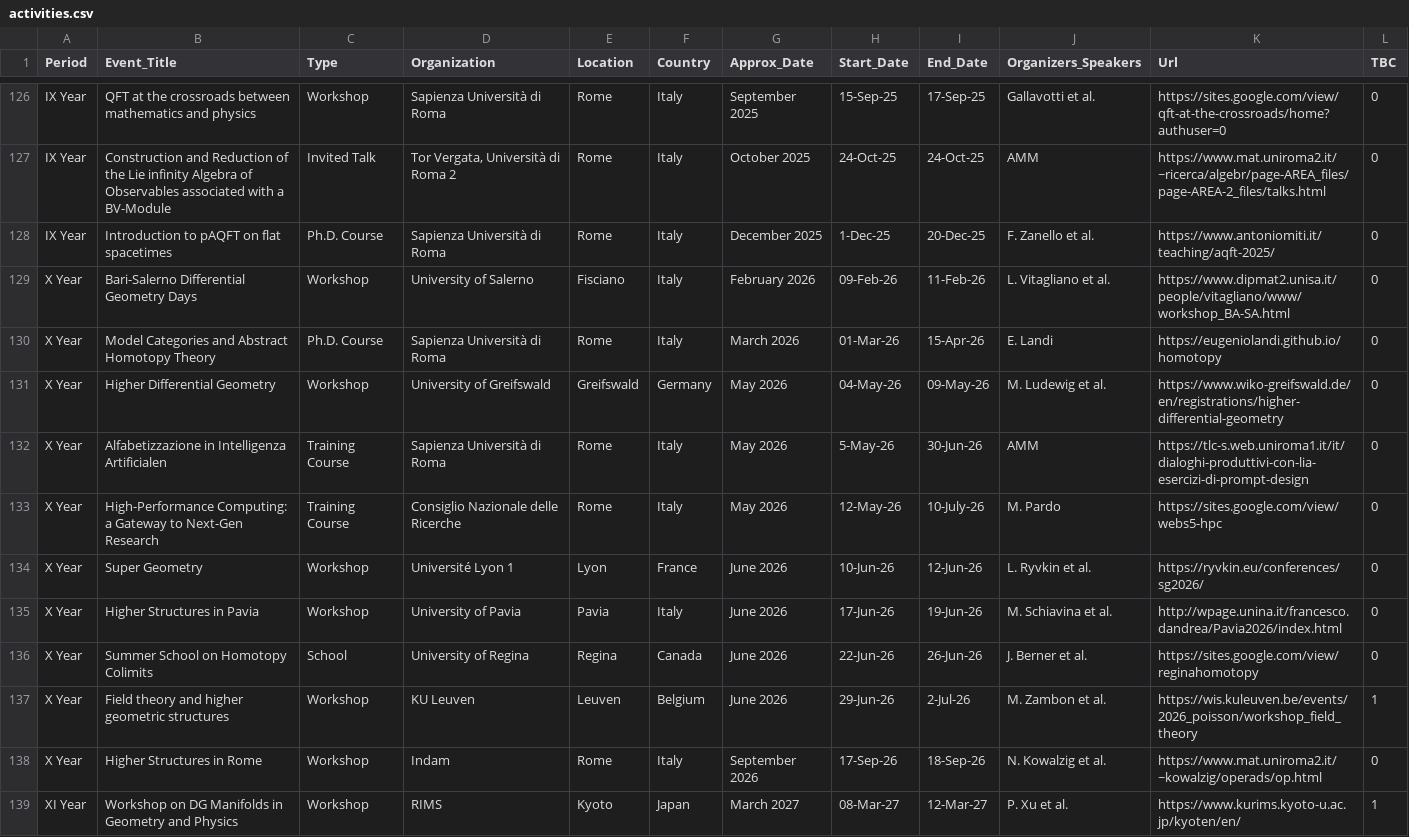
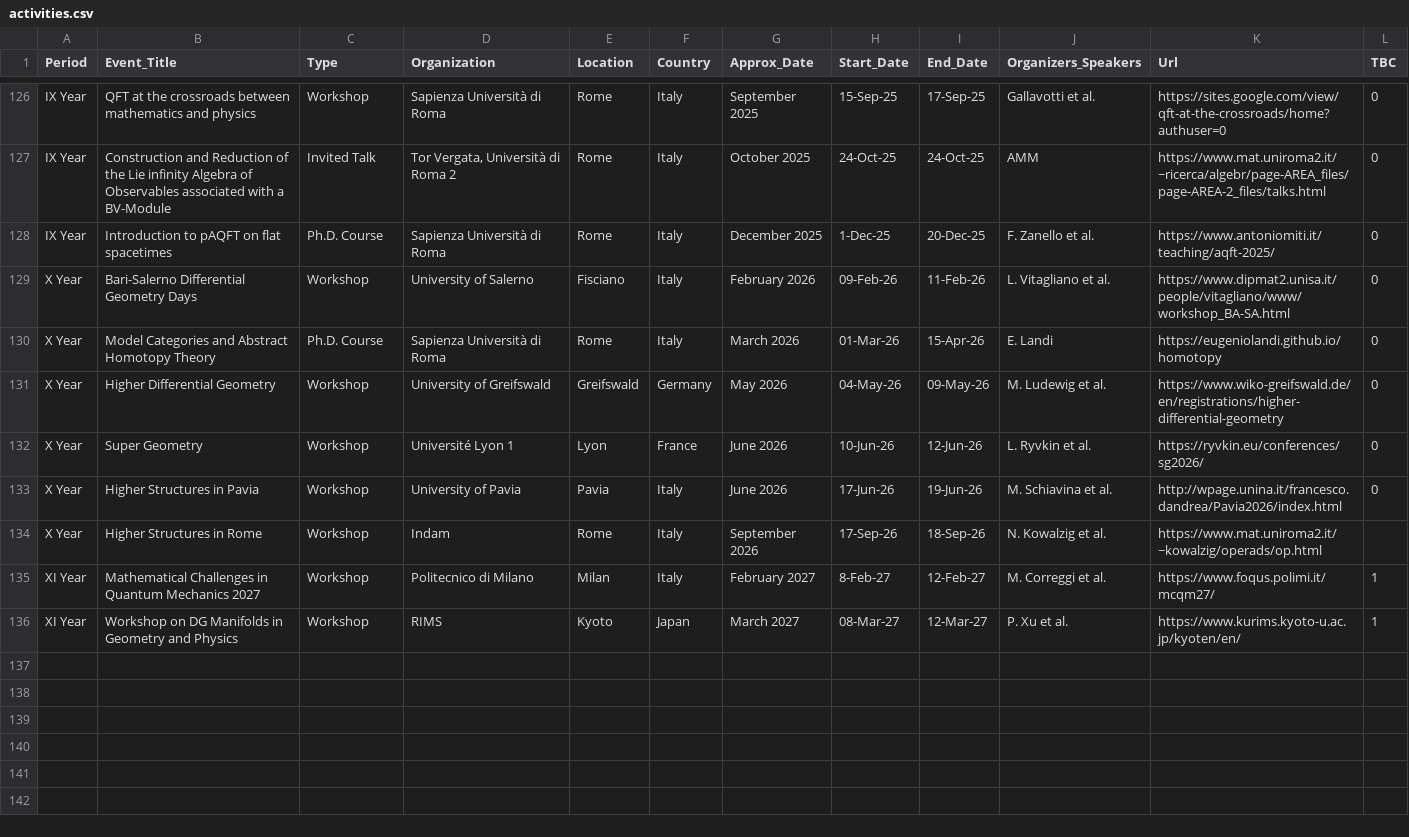
Before and after one commit to MasterToninus/MasterToninus.github.io, a CSV file: data/activities.csv, drawn as a sheet; only a part is shown, gaps mark what is left out.

Commit message:
Activities Update.

```diff
--- a/data/activities.csv
+++ b/data/activities.csv
@@ -131,9 +131,6 @@ X Year;Model Categories and Abstract Homotopy Theory;Ph.D. Course;Sapienza Unive
 X Year;Higher Differential Geometry;Workshop;University of Greifswald;Greifswald;Germany;May 2026;04-May-26;09-May-26;M. Ludewig et al.;https://www.wiko-greifswald.de/en/registrations/higher-differential-geometry;0
-X Year;Alfabetizzazione in Intelligenza Artificialen;Training Course;Sapienza Università di Roma;Rome;Italy;May 2026;5-May-26;30-Jun-26;AMM;https://tlc-s.web.uniroma1.it/it/dialoghi-produttivi-con-lia-esercizi-di-prompt-design;0
-X Year;High-Performance Computing: a Gateway to Next-Gen Research;Training Course;Consiglio Nazionale delle Ricerche;Rome;Italy;May 2026;12-May-26;10-July-26;M. Pardo;https://sites.google.com/view/webs5-hpc;0
 X Year;Super Geometry;Workshop;Université Lyon 1;Lyon;France;June 2026;10-Jun-26;12-Jun-26;L. Ryvkin et al.;https://ryvkin.eu/conferences/sg2026/;0
 X Year;Higher Structures in Pavia;Workshop;University of Pavia;Pavia;Italy;June 2026;17-Jun-26;19-Jun-26;M. Schiavina et al.;http://wpage.unina.it/francesco.dandrea/Pavia2026/index.html;0
-X Year;Summer School on Homotopy Colimits;School;University of Regina;Regina;Canada;June 2026;22-Jun-26;26-Jun-26;J. Berner et al.;https://sites.google.com/view/reginahomotopy;0
-X Year;Field theory and higher geometric structures;Workshop;KU Leuven;Leuven;Belgium;June 2026;29-Jun-26;2-Jul-26;M. Zambon et al.;https://wis.kuleuven.be/events/2026_poisson/workshop_field_theory;1
-X Year;Higher Structures in Rome;Workshop;Indam;Rome;Italy;September 2026;17-Sep-26;18-Sep-26;N. Kowalzig et al.;https://www.mat.uniroma2.it/~kowalzig/operads/op.html;0
+X Year;Higher Structures in Rome;Workshop;Indam;Rome;Italy;September 2026;17-Sep-26;18-Sep-26;N. Kowalzig et al.;https://www.mat.uniroma2.it/~kowalzig/operads/op.html;
+XI Year;Mathematical Challenges in Quantum Mechanics 2027;Workshop;Politecnico di Milano;Milan;Italy;February 2027;8-Feb-27;12-Feb-27;M. Correggi et al.;https://www.foqus.polimi.it/mcqm27/;1
 XI Year;Workshop on DG Manifolds in Geometry and Physics;Workshop;RIMS;Kyoto;Japan;March 2027;08-Mar-27;12-Mar-27;P. Xu et al.;https://www.kurims.kyoto-u.ac.jp/kyoten/en/;1
```
Also changed, not shown: 1 other file.
